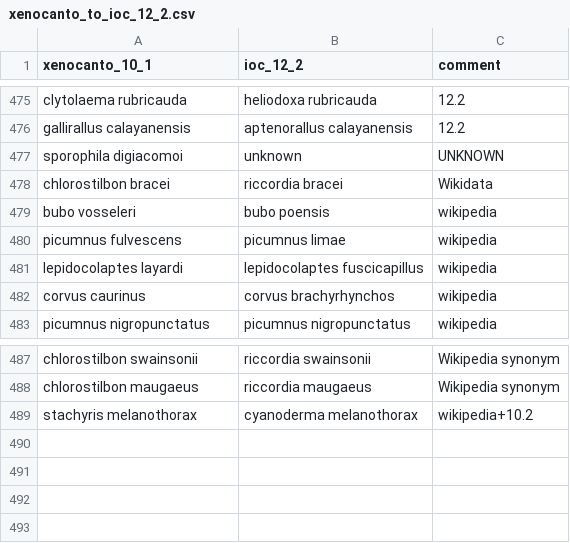
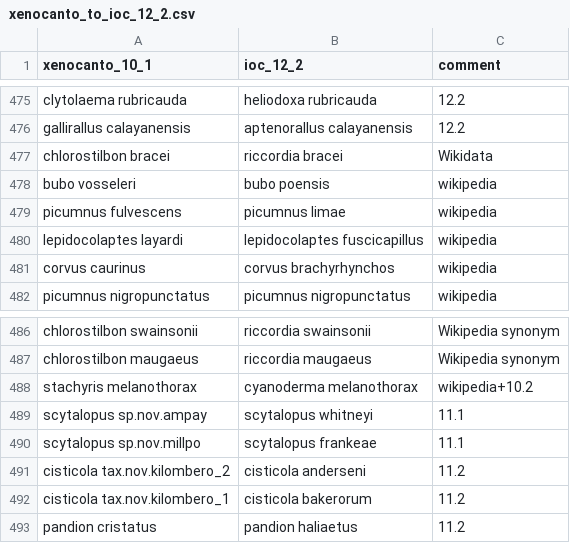
Before and after one commit to google-research/perch, a CSV file: chirp/taxonomy/data/mappings/xenocanto_to_ioc_12_2.csv, drawn as a sheet; only a part is shown, gaps mark what is left out; removed rows and columns are numbered as before the commit, all else as after; the diff names each change by its address in the sheet, - before the commit and + after, or states it on an @@ line.

```diff
--- a/chirp/taxonomy/data/mappings/xenocanto_to_ioc_12_2.csv
+++ b/chirp/taxonomy/data/mappings/xenocanto_to_ioc_12_2.csv
-row 477: sporophila digiacomoi | unknown | UNKNOWN
+row 489: scytalopus sp.nov.ampay | scytalopus whitneyi | 11.1
+row 490: scytalopus sp.nov.millpo | scytalopus frankeae | 11.1
+row 491: cisticola tax.nov.kilombero_2 | cisticola anderseni | 11.2
+row 492: cisticola tax.nov.kilombero_1 | cisticola bakerorum | 11.2
+row 493: pandion cristatus | pandion haliaetus | 11.2
```
Also changed, not shown: chirp/taxonomy/data/namespaces/xenocanto_10_1.csv, 1 other file.
